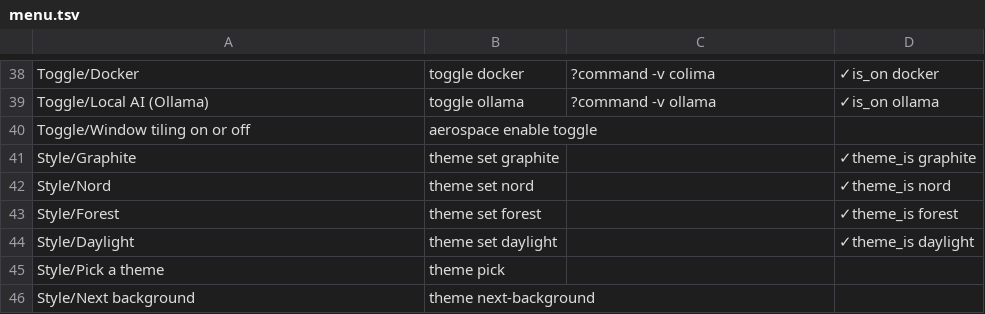
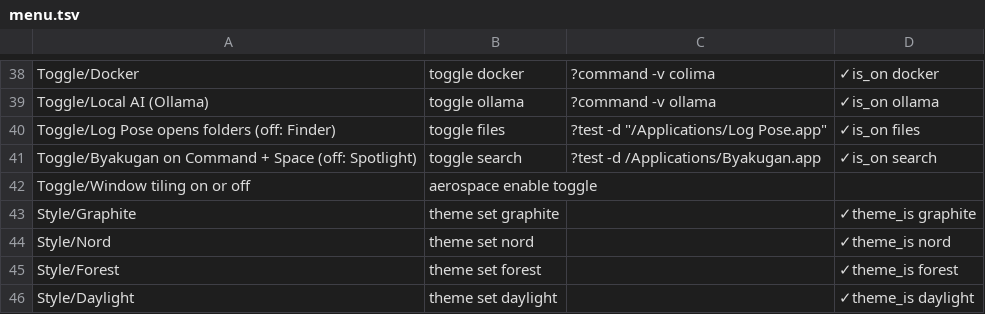
Before and after one commit to fahadbutt-git/grand-line, a TSV file: config/grand-line/menu.tsv, drawn as a sheet; only a part is shown, gaps mark what is left out; the shorter side is filled out with more unchanged rows; the diff names each change by its address in the sheet, - before the commit and + after, or states it on an @@ line.

Commit message:
Build the package's own apps, and let Log Pose and Byakugan take over
Setup builds each app in apps/ from its apps.tsv, installs it in
/Applications and rebuilds only when sources change. Log Pose opens
folders and Show in Finder, and Byakugan holds Command + Space, both on
by default and switched back with toggle files and toggle search.

```diff
--- a/config/grand-line/menu.tsv
+++ b/config/grand-line/menu.tsv
+row 40: Toggle/Log Pose opens folders (off: Finder) | toggle files | ?test -d "/Applications/Log Pose.app" | ✓is_on files
+row 41: Toggle/Byakugan on Command + Space (off: Spotlight) | toggle search | ?test -d /Applications/Byakugan.app | ✓is_on search
```
Also changed, not shown: config/grand-line/keybindings.tsv, 9 other files.
